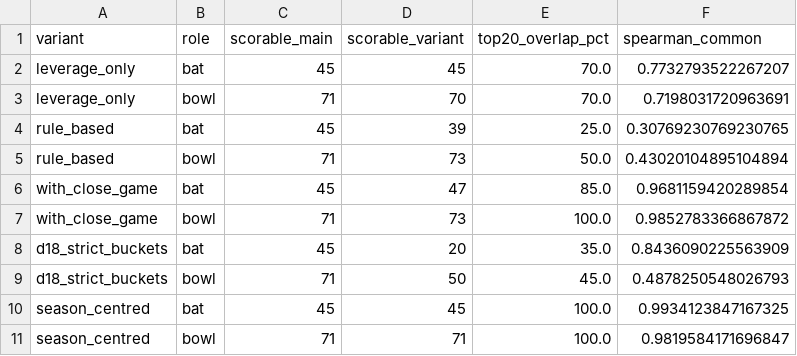
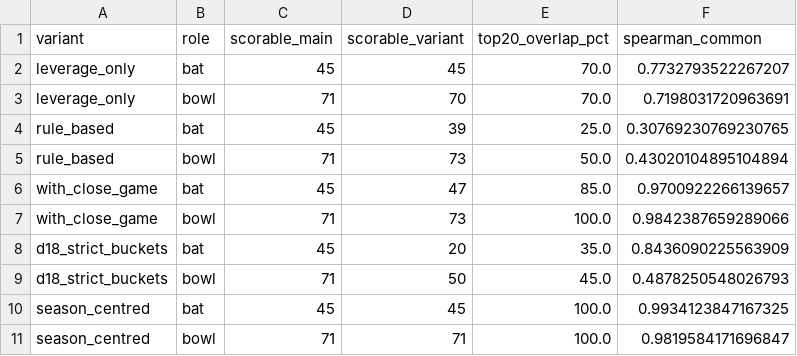
Before and after one commit to dakshsharma08/RR_Expert, a CSV file: outputs/tables/step4_definition_robustness.csv, drawn as a sheet.

```diff
--- a/outputs/tables/step4_definition_robustness.csv
+++ b/outputs/tables/step4_definition_robustness.csv
@@ -5,4 +5,4 @@ rule_based,bat,45,39,25.0,0.30769230769230765
 rule_based,bowl,71,73,50.0,0.43020104895104894
-with_close_game,bat,45,47,85.0,0.9681159420289854
-with_close_game,bowl,71,73,100.0,0.9852783366867872
+with_close_game,bat,45,47,85.0,0.9700922266139657
+with_close_game,bowl,71,73,100.0,0.9842387659289066
 d18_strict_buckets,bat,45,20,35.0,0.8436090225563909
```
Also changed, not shown: outputs/tables/step1b_definition_overlap_balls.csv, outputs/tables/step4_close_game_comparison.csv, 29 other files.
